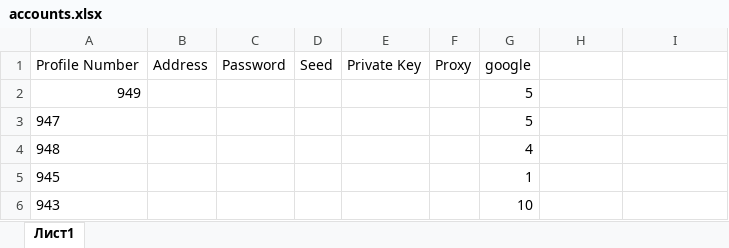
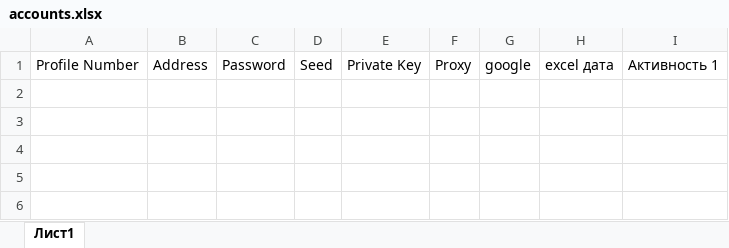
Before and after one commit to Ruslanch0s/The-Template, an Excel workbook: config/data/accounts.xlsx, sheet Лист1, drawn as a sheet; values as stored, in another font and other column widths than the file's, no borders; the diff names each change by its address in the sheet, - before the commit and + after, or states it on an @@ line.

```diff
--- a/config/data/accounts.xlsx (sheet Лист1)
+++ b/config/data/accounts.xlsx (sheet Лист1)
-H1: (empty)
+H1: excel дата
-I1: (empty)
+I1: Активность 1
-row 2: 949 |  |  |  |  |  | 5
-row 3: 947 |  |  |  |  |  | 5
-row 4: 948 |  |  |  |  |  | 4
-row 5: 945 |  |  |  |  |  | 1
-row 6: 943 |  |  |  |  |  | 10
```
Also changed, not shown: 7 other files.
